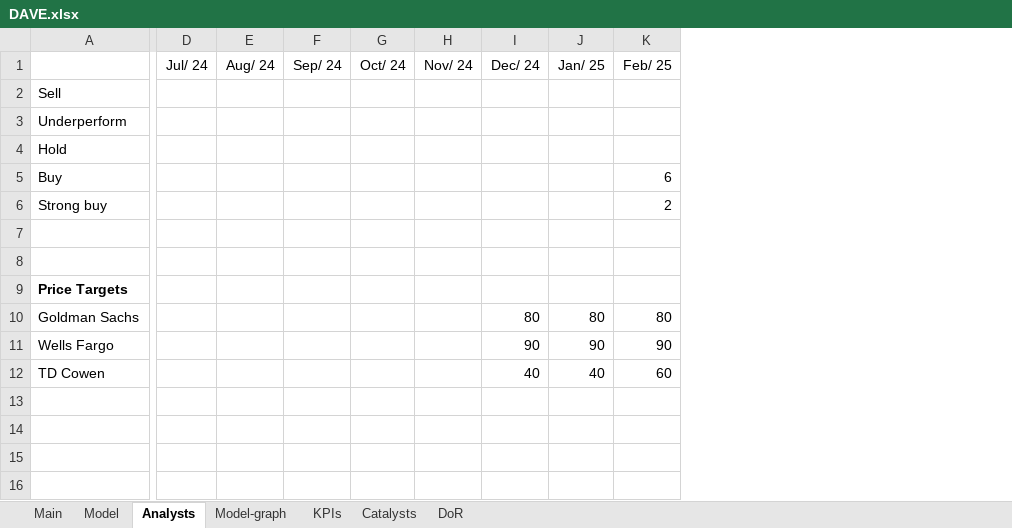
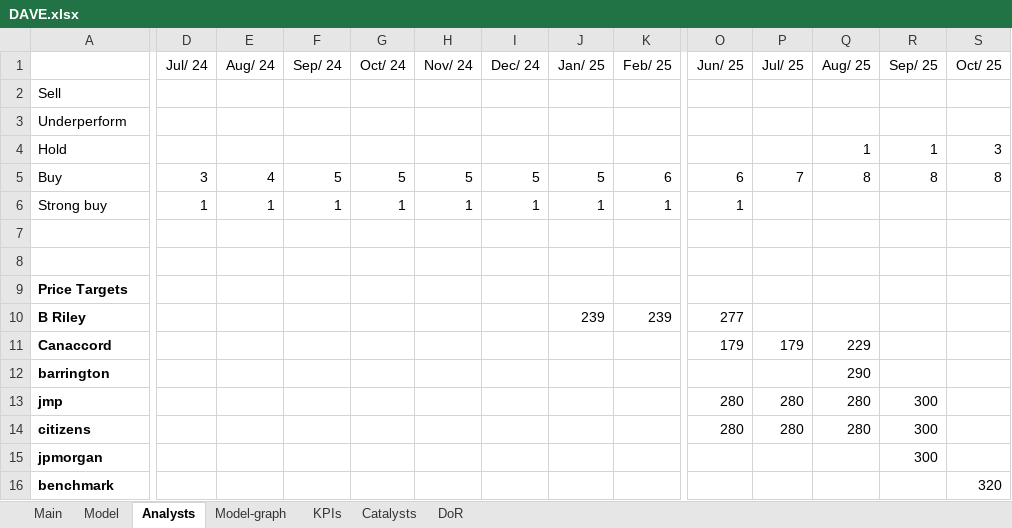
Before and after one commit to simonburghardt1/models, an Excel workbook: Business - Technology Services/DAVE.xlsx, sheet Analysts, drawn as a sheet; only a part is shown, gaps mark what is left out; values as stored, in another font and other column widths than the file's, no borders; charts and pictures not drawn; removed rows and columns are numbered as before the commit, all else as after; rows hold the shown columns only; the diff covers the shown part only; the diff names each change by its address in the sheet, - before the commit and + after, or states it on an @@ line.

```diff
--- a/Business - Technology Services/DAVE.xlsx (sheet Analysts)
+++ b/Business - Technology Services/DAVE.xlsx (sheet Analysts)
+column O (Jun/ 25), rows 5-6: 6 | 1
+column P (Jul/ 25), row 5: 7
+column Q (Aug/ 25), rows 4-5: 1 | 8
+column R (Sep/ 25), rows 4-5: 1 | 8
+column S (Oct/ 25), rows 4-5: 3 | 8
-D5 (Jul/ 24): (empty)
+D5 (Jul/ 24): 3
-E5 (Aug/ 24): (empty)
+E5 (Aug/ 24): 4
-F5 (Sep/ 24): (empty)
+F5 (Sep/ 24): 5
-G5 (Oct/ 24): (empty)
+G5 (Oct/ 24): 5
-H5 (Nov/ 24): (empty)
+H5 (Nov/ 24): 5
-I5 (Dec/ 24): (empty)
+I5 (Dec/ 24): 5
-J5 (Jan/ 25): (empty)
+J5 (Jan/ 25): 5
-D6 (Jul/ 24): (empty)
+D6 (Jul/ 24): 1
-E6 (Aug/ 24): (empty)
+E6 (Aug/ 24): 1
-F6 (Sep/ 24): (empty)
+F6 (Sep/ 24): 1
-G6 (Oct/ 24): (empty)
+G6 (Oct/ 24): 1
-H6 (Nov/ 24): (empty)
+H6 (Nov/ 24): 1
-I6 (Dec/ 24): (empty)
+I6 (Dec/ 24): 1
-J6 (Jan/ 25): (empty)
+J6 (Jan/ 25): 1
-K6 (Feb/ 25): 2
+K6 (Feb/ 25): 1
-row 10: Goldman Sachs |  |  |  |  |  | 80 | 80 | 80
-row 11: Wells Fargo |  |  |  |  |  | 90 | 90 | 90
-row 12: TD Cowen |  |  |  |  |  | 40 | 40 | 60
+row 10: B Riley |  |  |  |  |  |  | 239 | 239 | 277
+row 11: Canaccord |  |  |  |  |  |  |  |  | 179 | 179 | 229
+row 12: barrington |  |  |  |  |  |  |  |  |  |  | 290
+row 13: jmp |  |  |  |  |  |  |  |  | 280 | 280 | 280 | 300
+row 14: citizens |  |  |  |  |  |  |  |  | 280 | 280 | 280 | 300
+row 15: jpmorgan |  |  |  |  |  |  |  |  |  |  |  | 300
+row 16: benchmark |  |  |  |  |  |  |  |  |  |  |  |  | 320
```
Also changed, not shown: 5 edited cells elsewhere in this sheet, sheet Model, sheet Main, formulas that keep their value, charts or pictures.
